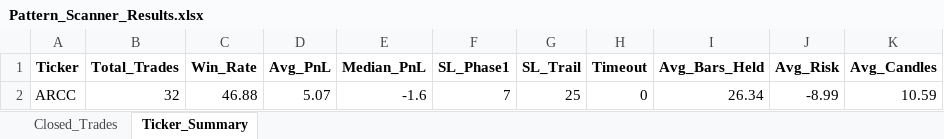
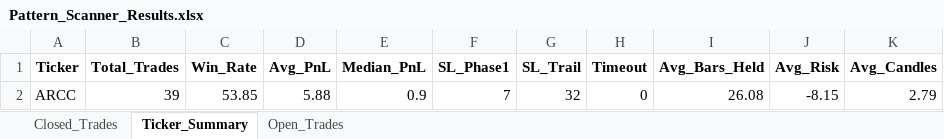
Before and after one commit to vancedmazen-art/stock_dashboard, an Excel workbook: Pattern_Scanner_Results.xlsx, sheet Ticker_Summary, drawn as a sheet; values as stored, in another font and other column widths than the file's, no borders; removed rows and columns are numbered as before the commit, all else as after; the diff names each change by its address in the sheet, - before the commit and + after, or states it on an @@ line.

```diff
--- a/Pattern_Scanner_Results.xlsx (sheet Ticker_Summary)
+++ b/Pattern_Scanner_Results.xlsx (sheet Ticker_Summary)
+sheet tab: Open_Trades
-row 2: ARCC | 32 | 46.88 | 5.07 | -1.6 | 7 | 25 | 0 | 26.34 | -8.99 | 10.59
+row 2: ARCC | 39 | 53.85 | 5.88 | 0.9 | 7 | 32 | 0 | 26.08 | -8.15 | 2.79
```
Also changed, not shown: sheet Closed_Trades.
